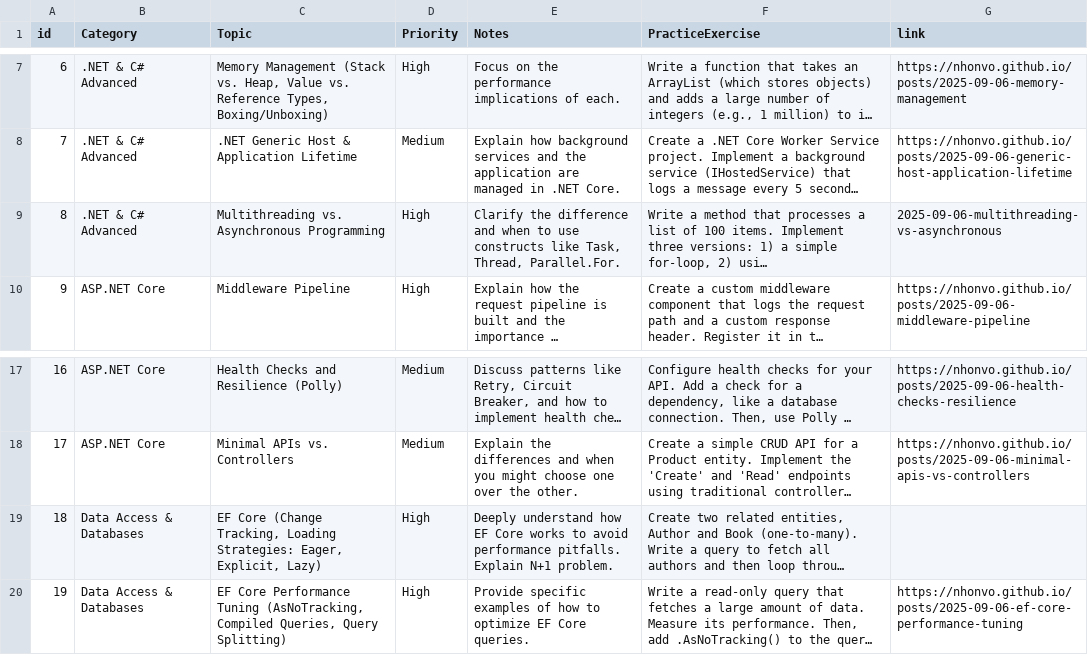
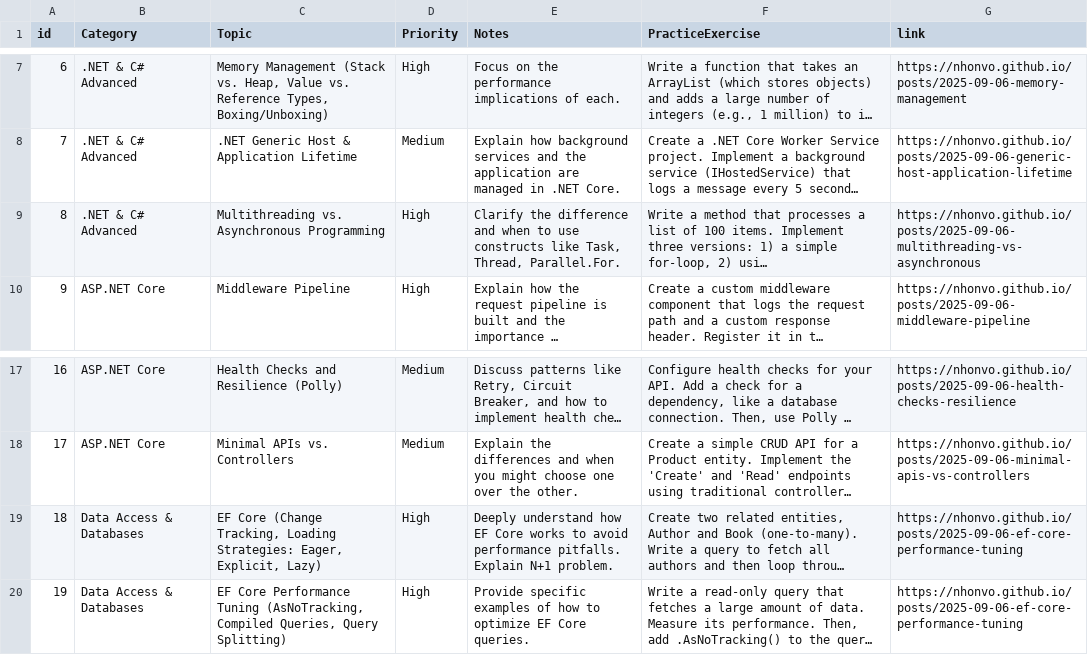
Before and after one commit to nhonvo/nhonvo.github.io, a CSV file: src/assets/data.csv, drawn as a sheet; only a part is shown, gaps mark what is left out; long unchanged cells end in …; the diff names each change by its address in the sheet, - before the commit and + after, or states it on an @@ line.

```diff
--- a/src/assets/data.csv
+++ b/src/assets/data.csv
-G9 (link): 2025-09-06-multithreading-vs-asynchronous
+G9 (link): https://nhonvo.github.io/posts/2025-09-06-multithreading-vs-asynchronous
-G19 (link): (empty)
+G19 (link): https://nhonvo.github.io/posts/2025-09-06-ef-core-performance-tuning
```
